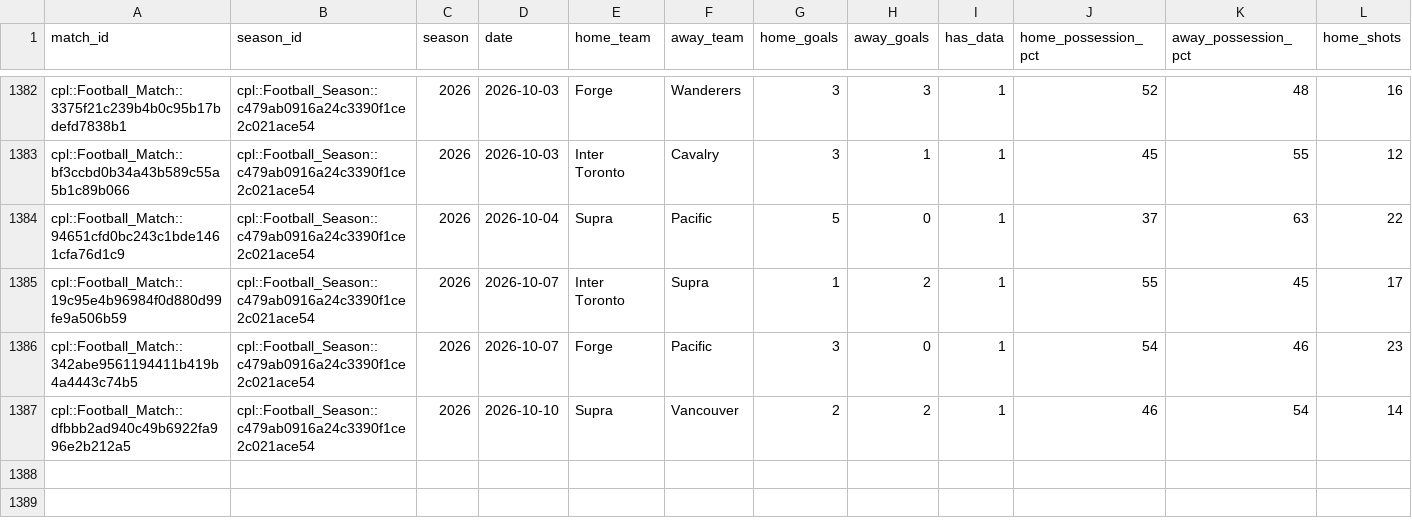
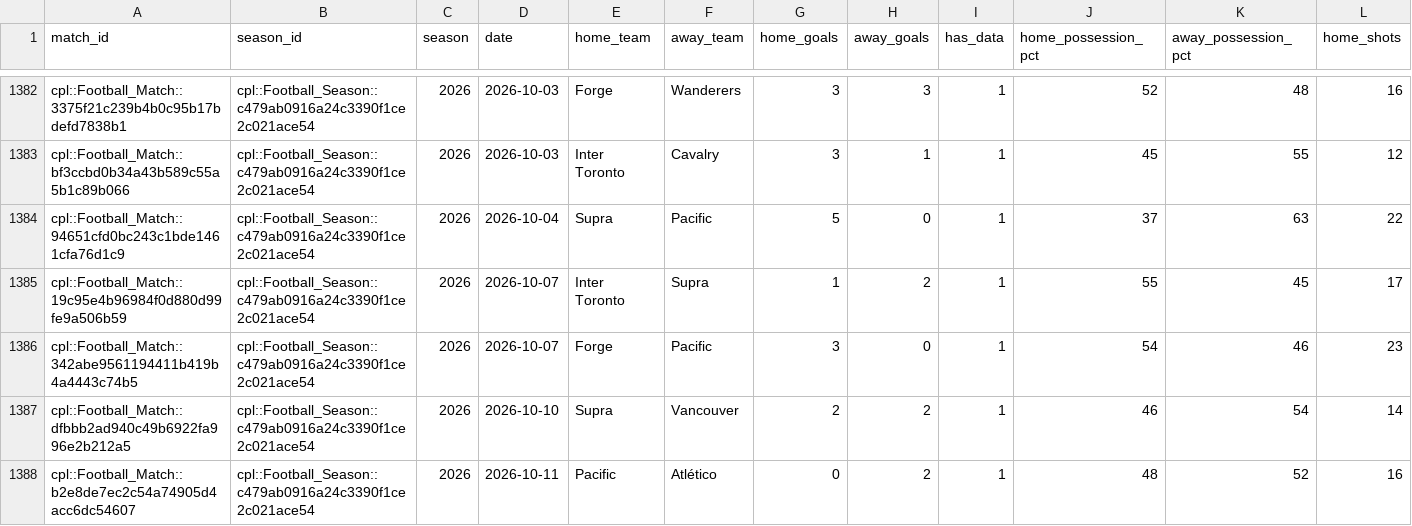
Before and after one commit to GoCeylan/canpl-analytics, a CSV file: data/matches/match_teamstats_history.csv, drawn as a sheet; only a part is shown, gaps mark what is left out; rows hold the shown columns only; the diff names each change by its address in the sheet, - before the commit and + after, or states it on an @@ line.

```diff
--- a/data/matches/match_teamstats_history.csv
+++ b/data/matches/match_teamstats_history.csv
+row 1388: cpl::Football_Match::b2e8de7ec2c54a74905d4acc6dc54607 | cpl::Football_Season::c479ab0916a24c3390f1ce2c021ace54 | 2026 | 2026-10-11 | Pacific | Atlético | 0 | 2 | 1 | 48 | 52 | 16
```
Also changed, not shown: data/matches/cpl_all.csv, data/matches/cpl_all_with_ids.csv, 1 other file.
